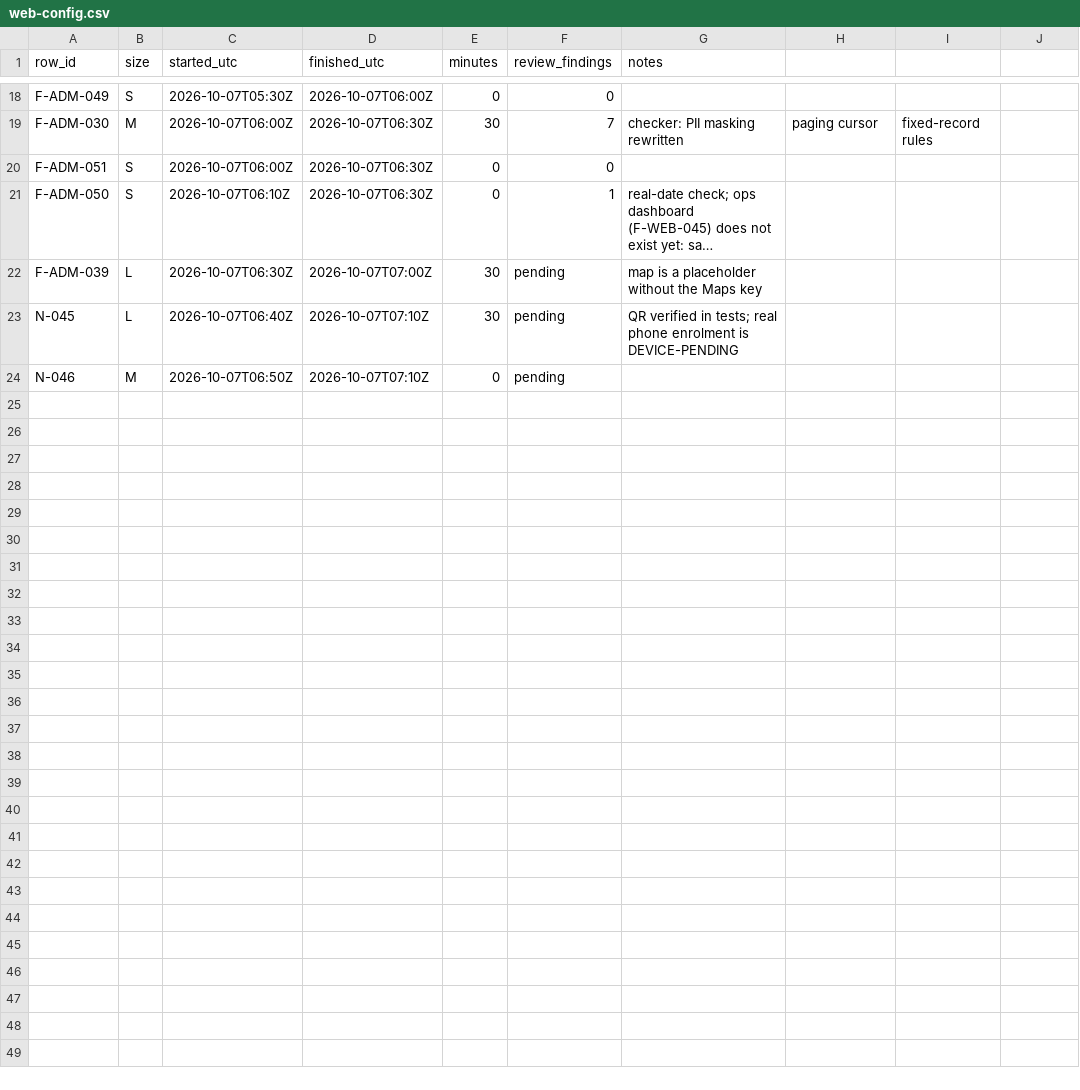
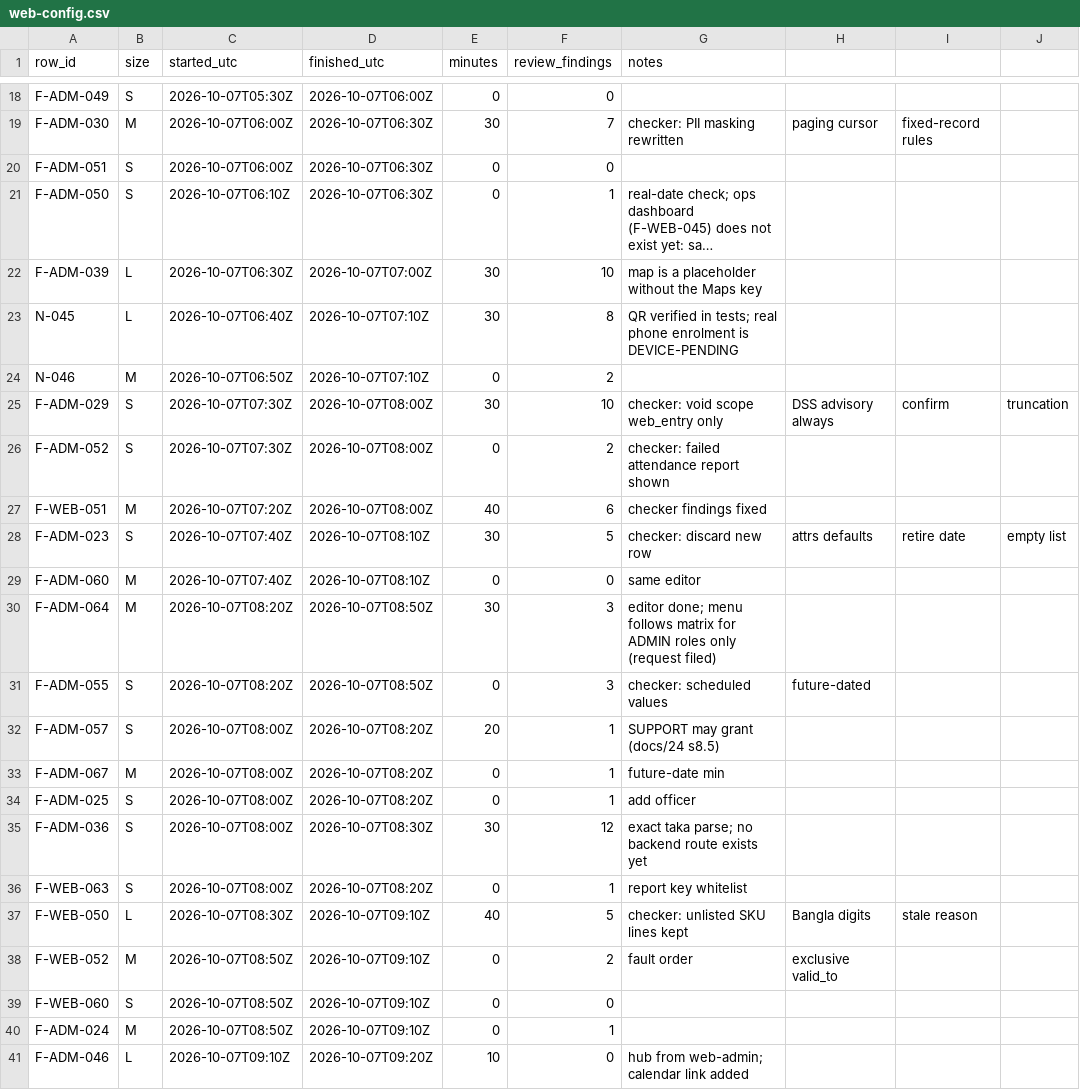
Before and after one commit to asefameerador96-ctrl/Aron-Pro-Max, a CSV file: docs/status/web-config.csv, drawn as a sheet; only a part is shown, gaps mark what is left out; long unchanged cells end in …; the diff names each change by its address in the sheet, - before the commit and + after, or states it on an @@ line.

```diff
--- a/docs/status/web-config.csv
+++ b/docs/status/web-config.csv
-F22 (review_findings): pending
+F22 (review_findings): 10
-F23 (review_findings): pending
+F23 (review_findings): 8
-F24 (review_findings): pending
+F24 (review_findings): 2
+row 25: F-ADM-029 | S | 2026-10-07T07:30Z | 2026-10-07T08:00Z | 30 | 10 | checker: void scope web_entry only | DSS advisory always | confirm | truncation
+row 26: F-ADM-052 | S | 2026-10-07T07:30Z | 2026-10-07T08:00Z | 0 | 2 | checker: failed attendance report shown
+row 27: F-WEB-051 | M | 2026-10-07T07:20Z | 2026-10-07T08:00Z | 40 | 6 | checker findings fixed
+row 28: F-ADM-023 | S | 2026-10-07T07:40Z | 2026-10-07T08:10Z | 30 | 5 | checker: discard new row | attrs defaults | retire date | empty list
+row 29: F-ADM-060 | M | 2026-10-07T07:40Z | 2026-10-07T08:10Z | 0 | 0 | same editor
+row 30: F-ADM-064 | M | 2026-10-07T08:20Z | 2026-10-07T08:50Z | 30 | 3 | editor done; menu follows matrix for ADMIN roles only (request filed)
+row 31: F-ADM-055 | S | 2026-10-07T08:20Z | 2026-10-07T08:50Z | 0 | 3 | checker: scheduled values | future-dated
+row 32: F-ADM-057 | S | 2026-10-07T08:00Z | 2026-10-07T08:20Z | 20 | 1 | SUPPORT may grant (docs/24 s8.5)
+row 33: F-ADM-067 | M | 2026-10-07T08:00Z | 2026-10-07T08:20Z | 0 | 1 | future-date min
+row 34: F-ADM-025 | S | 2026-10-07T08:00Z | 2026-10-07T08:20Z | 0 | 1 | add officer
+row 35: F-ADM-036 | S | 2026-10-07T08:00Z | 2026-10-07T08:30Z | 30 | 12 | exact taka parse; no backend route exists yet
+row 36: F-WEB-063 | S | 2026-10-07T08:00Z | 2026-10-07T08:20Z | 0 | 1 | report key whitelist
+row 37: F-WEB-050 | L | 2026-10-07T08:30Z | 2026-10-07T09:10Z | 40 | 5 | checker: unlisted SKU lines kept | Bangla digits | stale reason
+row 38: F-WEB-052 | M | 2026-10-07T08:50Z | 2026-10-07T09:10Z | 0 | 2 | fault order | exclusive valid_to
+row 39: F-WEB-060 | S | 2026-10-07T08:50Z | 2026-10-07T09:10Z | 0 | 0
+row 40: F-ADM-024 | M | 2026-10-07T08:50Z | 2026-10-07T09:10Z | 0 | 1
+row 41: F-ADM-046 | L | 2026-10-07T09:10Z | 2026-10-07T09:20Z | 10 | 0 | hub from web-admin; calendar link added
```
Also changed, not shown: 10 other files.
